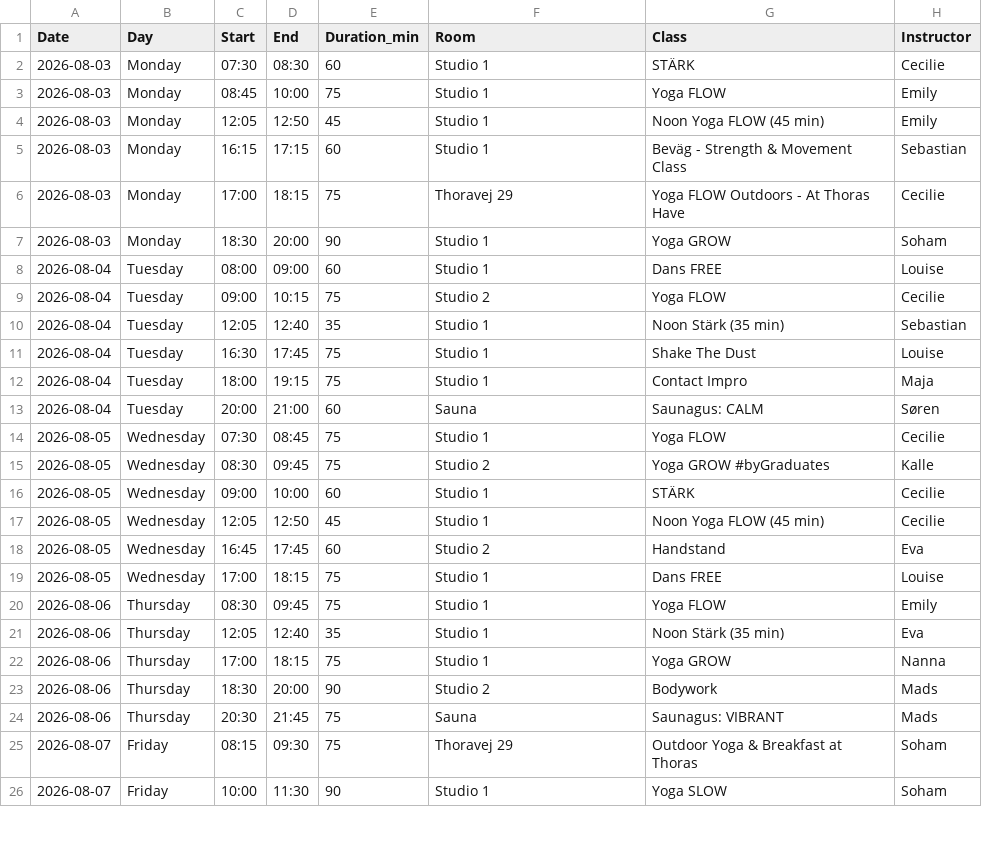
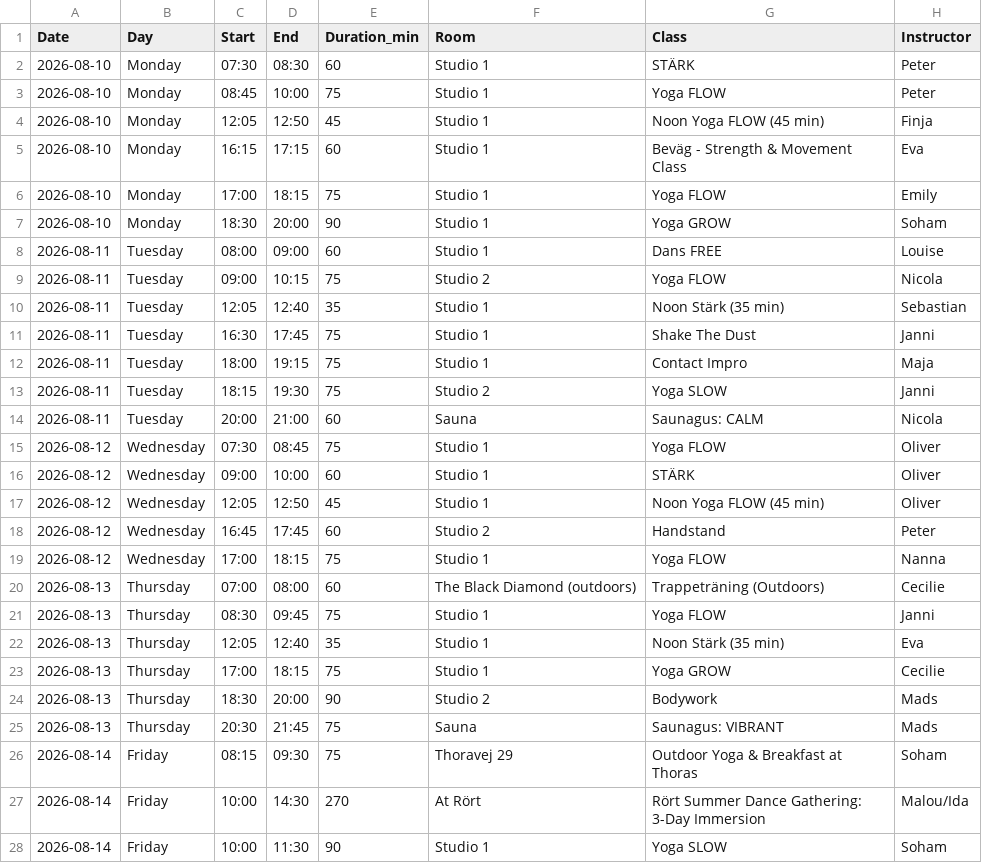
Before and after one commit to FreddyAngelo/rort-calendar, a CSV file: data/rort_schedule_week3.csv, drawn as a sheet; only a part is shown; the diff covers the shown part only.

```diff
--- a/data/rort_schedule_week3.csv
+++ b/data/rort_schedule_week3.csv
@@ -1,26 +1,28 @@
 Date,Day,Start,End,Duration_min,Room,Class,Instructor
-2026-08-03,Monday,07:30,08:30,60,Studio 1,STÄRK,Cecilie
-2026-08-03,Monday,08:45,10:00,75,Studio 1,Yoga FLOW,Emily
-2026-08-03,Monday,12:05,12:50,45,Studio 1,Noon Yoga FLOW (45 min),Emily
-2026-08-03,Monday,16:15,17:15,60,Studio 1,Beväg - Strength & Movement Class,Sebastian
-2026-08-03,Monday,17:00,18:15,75,Thoravej 29,Yoga FLOW Outdoors - At Thoras Have,Cecilie
-2026-08-03,Monday,18:30,20:00,90,Studio 1,Yoga GROW,Soham
-2026-08-04,Tuesday,08:00,09:00,60,Studio 1,Dans FREE,Louise
-2026-08-04,Tuesday,09:00,10:15,75,Studio 2,Yoga FLOW,Cecilie
-2026-08-04,Tuesday,12:05,12:40,35,Studio 1,Noon Stärk (35 min),Sebastian
-2026-08-04,Tuesday,16:30,17:45,75,Studio 1,Shake The Dust,Louise
-2026-08-04,Tuesday,18:00,19:15,75,Studio 1,Contact Impro,Maja
-2026-08-04,Tuesday,20:00,21:00,60,Sauna,Saunagus: CALM,Søren
-2026-08-05,Wednesday,07:30,08:45,75,Studio 1,Yoga FLOW,Cecilie
-2026-08-05,Wednesday,08:30,09:45,75,Studio 2,Yoga GROW #byGraduates,Kalle
-2026-08-05,Wednesday,09:00,10:00,60,Studio 1,STÄRK,Cecilie
-2026-08-05,Wednesday,12:05,12:50,45,Studio 1,Noon Yoga FLOW (45 min),Cecilie
-2026-08-05,Wednesday,16:45,17:45,60,Studio 2,Handstand,Eva
-2026-08-05,Wednesday,17:00,18:15,75,Studio 1,Dans FREE,Louise
-2026-08-06,Thursday,08:30,09:45,75,Studio 1,Yoga FLOW,Emily
-2026-08-06,Thursday,12:05,12:40,35,Studio 1,Noon Stärk (35 min),Eva
-2026-08-06,Thursday,17:00,18:15,75,Studio 1,Yoga GROW,Nanna
-2026-08-06,Thursday,18:30,20:00,90,Studio 2,Bodywork,Mads
-2026-08-06,Thursday,20:30,21:45,75,Sauna,Saunagus: VIBRANT,Mads
-2026-08-07,Friday,08:15,09:30,75,Thoravej 29,Outdoor Yoga & Breakfast at Thoras,Soham
-2026-08-07,Friday,10:00,11:30,90,Studio 1,Yoga SLOW,Soham
+2026-08-10,Monday,07:30,08:30,60,Studio 1,STÄRK,Peter
+2026-08-10,Monday,08:45,10:00,75,Studio 1,Yoga FLOW,Peter
+2026-08-10,Monday,12:05,12:50,45,Studio 1,Noon Yoga FLOW (45 min),Finja
+2026-08-10,Monday,16:15,17:15,60,Studio 1,Beväg - Strength & Movement Class,Eva
+2026-08-10,Monday,17:00,18:15,75,Studio 1,Yoga FLOW,Emily
+2026-08-10,Monday,18:30,20:00,90,Studio 1,Yoga GROW,Soham
+2026-08-11,Tuesday,08:00,09:00,60,Studio 1,Dans FREE,Louise
+2026-08-11,Tuesday,09:00,10:15,75,Studio 2,Yoga FLOW,Nicola
+2026-08-11,Tuesday,12:05,12:40,35,Studio 1,Noon Stärk (35 min),Sebastian
+2026-08-11,Tuesday,16:30,17:45,75,Studio 1,Shake The Dust,Janni
+2026-08-11,Tuesday,18:00,19:15,75,Studio 1,Contact Impro,Maja
+2026-08-11,Tuesday,18:15,19:30,75,Studio 2,Yoga SLOW,Janni
+2026-08-11,Tuesday,20:00,21:00,60,Sauna,Saunagus: CALM,Nicola
+2026-08-12,Wednesday,07:30,08:45,75,Studio 1,Yoga FLOW,Oliver
+2026-08-12,Wednesday,09:00,10:00,60,Studio 1,STÄRK,Oliver
+2026-08-12,Wednesday,12:05,12:50,45,Studio 1,Noon Yoga FLOW (45 min),Oliver
+2026-08-12,Wednesday,16:45,17:45,60,Studio 2,Handstand,Peter
+2026-08-12,Wednesday,17:00,18:15,75,Studio 1,Yoga FLOW,Nanna
+2026-08-13,Thursday,07:00,08:00,60,The Black Diamond (outdoors),Trappeträning (Outdoors),Cecilie
+2026-08-13,Thursday,08:30,09:45,75,Studio 1,Yoga FLOW,Janni
+2026-08-13,Thursday,12:05,12:40,35,Studio 1,Noon Stärk (35 min),Eva
+2026-08-13,Thursday,17:00,18:15,75,Studio 1,Yoga GROW,Cecilie
+2026-08-13,Thursday,18:30,20:00,90,Studio 2,Bodywork,Mads
+2026-08-13,Thursday,20:30,21:45,75,Sauna,Saunagus: VIBRANT,Mads
+2026-08-14,Friday,08:15,09:30,75,Thoravej 29,Outdoor Yoga & Breakfast at Thoras,Soham
+2026-08-14,Friday,10:00,14:30,270,At Rört,Rört Summer Dance Gathering: 3-Day Immersion,Malou/Ida
+2026-08-14,Friday,10:00,11:30,90,Studio 1,Yoga SLOW,Soham
```
Also changed, not shown: 2 added rows and 21 edited cells elsewhere in this file, data/rort_schedule_week1.csv, data/rort_schedule_week10.csv, 8 other files.
